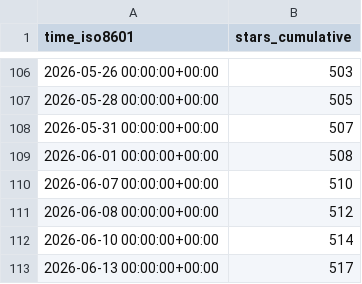
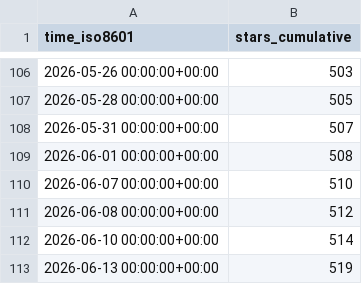
Before and after one commit to awslabs/fullstack-solution-template-for-agentcore, a CSV file: awslabs/fullstack-solution-template-for-agentcore/ghrs-data/stargazers.csv, drawn as a sheet; only a part is shown, gaps mark what is left out.

```diff
--- a/awslabs/fullstack-solution-template-for-agentcore/ghrs-data/stargazers.csv
+++ b/awslabs/fullstack-solution-template-for-agentcore/ghrs-data/stargazers.csv
@@ -112,2 +112,2 @@ time_iso8601,stars_cumulative
 2026-06-10 00:00:00+00:00,514
-2026-06-13 00:00:00+00:00,517
+2026-06-13 00:00:00+00:00,519
```
